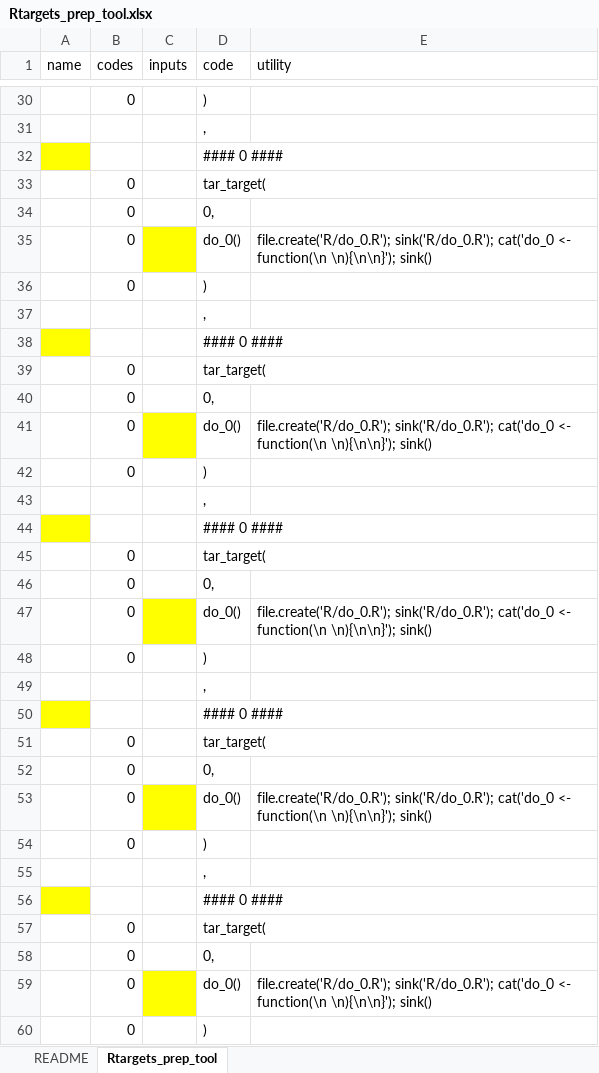
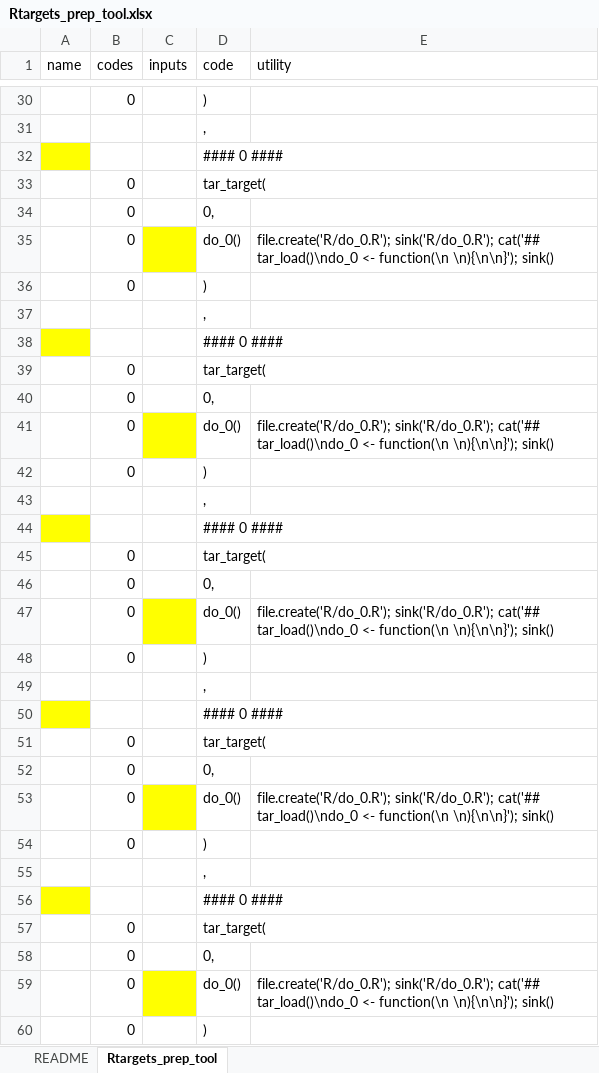
Before and after one commit to cardat/DatSciTrain_Rtargets_prep_tool, an Excel workbook: Rtargets_prep_tool.xlsx, sheet Rtargets_prep_tool, drawn as a sheet; only a part is shown, gaps mark what is left out; values as stored, in another font and other column widths than the file's, no borders; the diff covers the shown part only; the diff names each change by its address in the sheet, - before the commit and + after, or states it on an @@ line.

Commit message:
add tar_load() to code generator

```diff
--- a/Rtargets_prep_tool.xlsx (sheet Rtargets_prep_tool)
+++ b/Rtargets_prep_tool.xlsx (sheet Rtargets_prep_tool)
-E35 (utility): file.create('R/do_0.R'); sink('R/do_0.R'); cat('do_0 <- function(\n…
+E35 (utility): file.create('R/do_0.R'); sink('R/do_0.R'); cat('## tar_load()\ndo_0 <- function(\n…
-E41 (utility): file.create('R/do_0.R'); sink('R/do_0.R'); cat('do_0 <- function(\n…
+E41 (utility): file.create('R/do_0.R'); sink('R/do_0.R'); cat('## tar_load()\ndo_0 <- function(\n…
-E47 (utility): file.create('R/do_0.R'); sink('R/do_0.R'); cat('do_0 <- function(\n…
+E47 (utility): file.create('R/do_0.R'); sink('R/do_0.R'); cat('## tar_load()\ndo_0 <- function(\n…
-E53 (utility): file.create('R/do_0.R'); sink('R/do_0.R'); cat('do_0 <- function(\n…
+E53 (utility): file.create('R/do_0.R'); sink('R/do_0.R'); cat('## tar_load()\ndo_0 <- function(\n…
-E59 (utility): file.create('R/do_0.R'); sink('R/do_0.R'); cat('do_0 <- function(\n…
+E59 (utility): file.create('R/do_0.R'); sink('R/do_0.R'); cat('## tar_load()\ndo_0 <- function(\n…
```
Also changed, not shown: 5 edited cells elsewhere in this sheet, sheet README.
